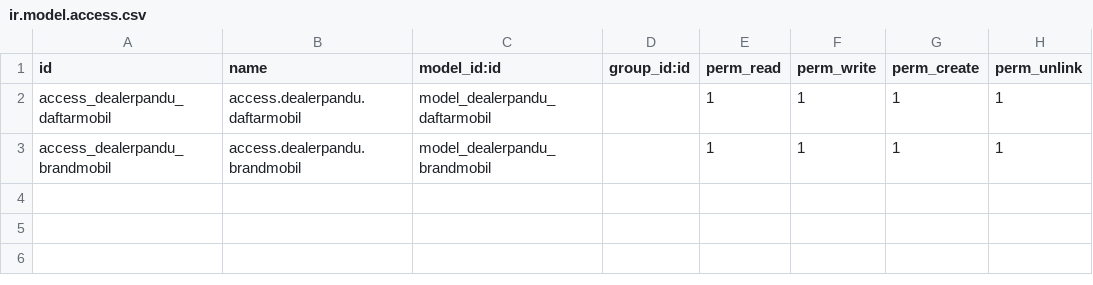
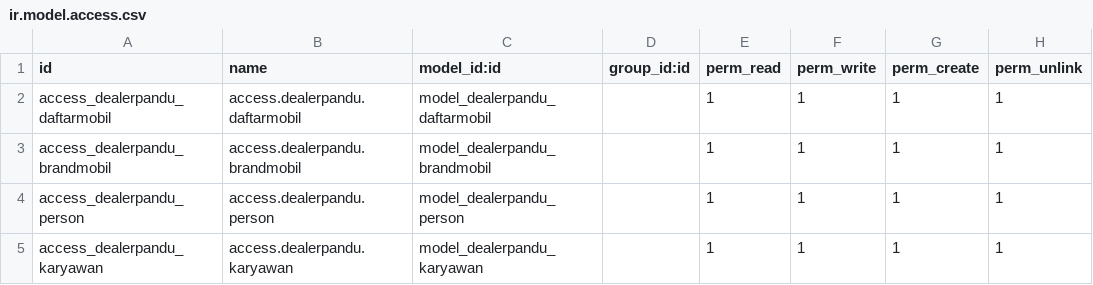
Before and after one commit to djvenom17/odoo_dealer_mobil, a CSV file: addondealer/dealerpandu/security/ir.model.access.csv, drawn as a sheet.

Commit message:
nambah karyawan

```diff
--- a/addondealer/dealerpandu/security/ir.model.access.csv
+++ b/addondealer/dealerpandu/security/ir.model.access.csv
@@ -3 +3,3 @@ access_dealerpandu_daftarmobil,access.dealerpandu.daftarmobil,model_dealerpandu_
 access_dealerpandu_brandmobil,access.dealerpandu.brandmobil,model_dealerpandu_brandmobil,,1,1,1,1
+access_dealerpandu_person,access.dealerpandu.person,model_dealerpandu_person,,1,1,1,1
+access_dealerpandu_karyawan,access.dealerpandu.karyawan,model_dealerpandu_karyawan,,1,1,1,1
```
Also changed, not shown: 11 other files.
